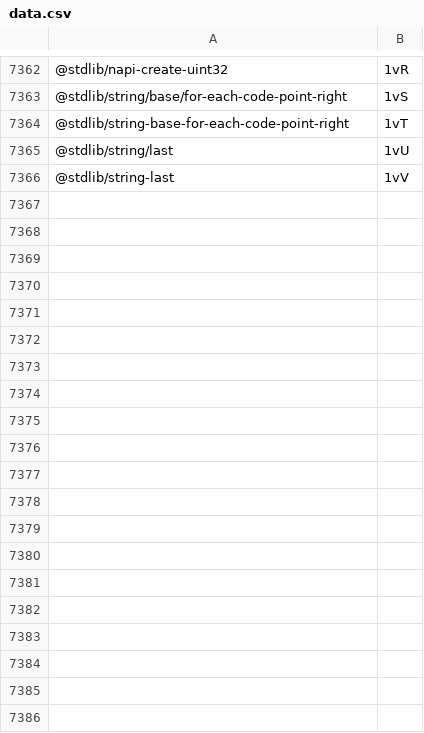
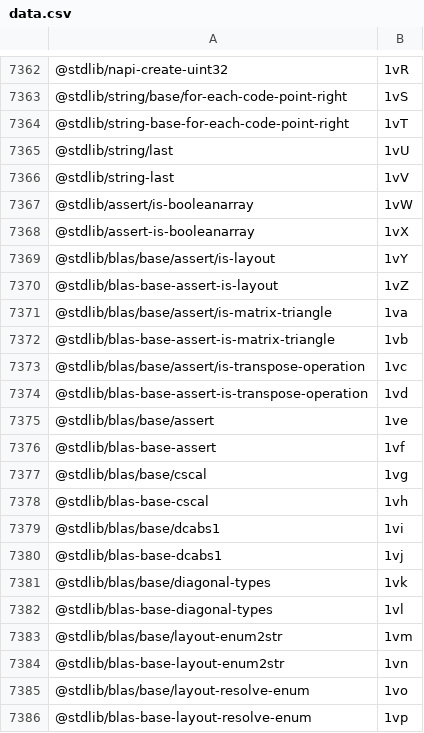
Before and after one commit to stdlib-js/error-tools-pkg2id, a CSV file: data/data.csv, drawn as a sheet; only a part is shown, gaps mark what is left out; the diff covers the shown part only; the diff names each change by its address in the sheet, - before the commit and + after, or states it on an @@ line.

```diff
--- a/data/data.csv
+++ b/data/data.csv
+row 7367: @stdlib/assert/is-booleanarray | 1vW
+row 7368: @stdlib/assert-is-booleanarray | 1vX
+row 7369: @stdlib/blas/base/assert/is-layout | 1vY
+row 7370: @stdlib/blas-base-assert-is-layout | 1vZ
+row 7371: @stdlib/blas/base/assert/is-matrix-triangle | 1va
+row 7372: @stdlib/blas-base-assert-is-matrix-triangle | 1vb
+row 7373: @stdlib/blas/base/assert/is-transpose-operation | 1vc
+row 7374: @stdlib/blas-base-assert-is-transpose-operation | 1vd
+row 7375: @stdlib/blas/base/assert | 1ve
+row 7376: @stdlib/blas-base-assert | 1vf
+row 7377: @stdlib/blas/base/cscal | 1vg
+row 7378: @stdlib/blas-base-cscal | 1vh
+row 7379: @stdlib/blas/base/dcabs1 | 1vi
+row 7380: @stdlib/blas-base-dcabs1 | 1vj
+row 7381: @stdlib/blas/base/diagonal-types | 1vk
+row 7382: @stdlib/blas-base-diagonal-types | 1vl
+row 7383: @stdlib/blas/base/layout-enum2str | 1vm
+row 7384: @stdlib/blas-base-layout-enum2str | 1vn
+row 7385: @stdlib/blas/base/layout-resolve-enum | 1vo
+row 7386: @stdlib/blas-base-layout-resolve-enum | 1vp
```
Also changed, not shown: 16 added rows elsewhere in this file, 6 other files.
